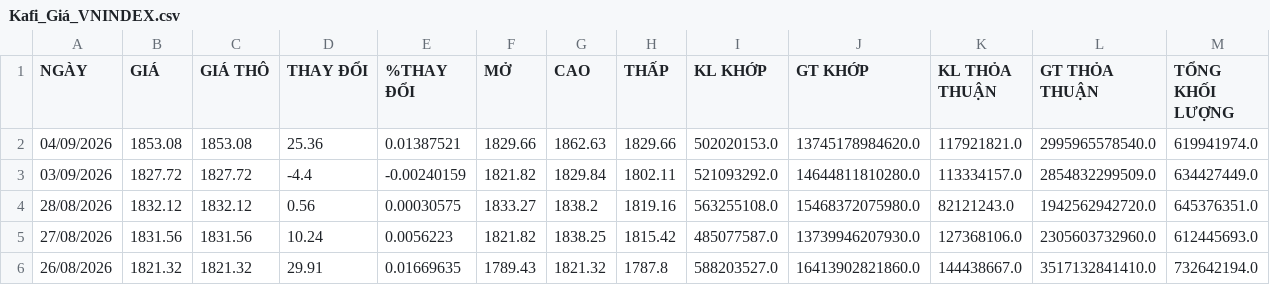
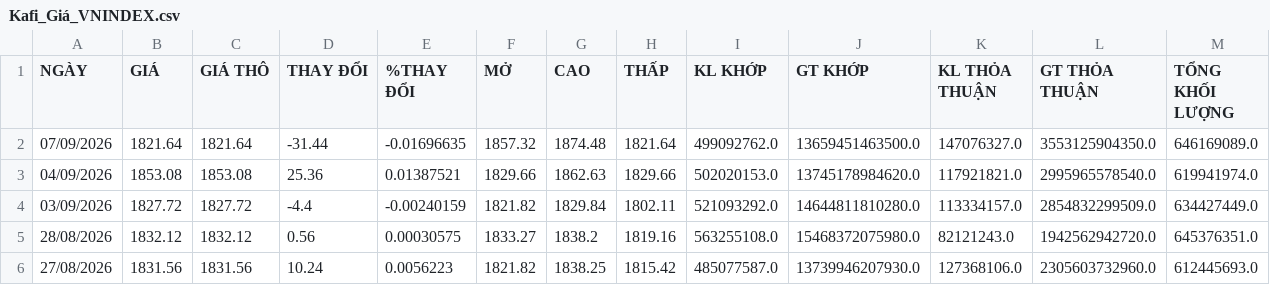
Before and after one commit to VinhPhat2/VN_Quant, a CSV file: csv_data/Kafi_Giá_VNINDEX.csv, drawn as a sheet; only a part is shown; the shorter side is filled out with more unchanged rows; rows hold the shown columns only; the diff names each change by its address in the sheet, - before the commit and + after, or states it on an @@ line.

```diff
--- a/csv_data/Kafi_Giá_VNINDEX.csv
+++ b/csv_data/Kafi_Giá_VNINDEX.csv
+row 2: 07/09/2026 | 1821.64 | 1821.64 | -31.44 | -0.01696635 | 1857.32 | 1874.48 | 1821.64 | 499092762.0 | 13659451463500.0 | 147076327.0 | 3553125904350.0 | 646169089.0
```
Also changed, not shown: csv_data/Kafi_Giá_VN100.csv, csv_data/Kafi_Giá_VN30.csv, 7 other files.
